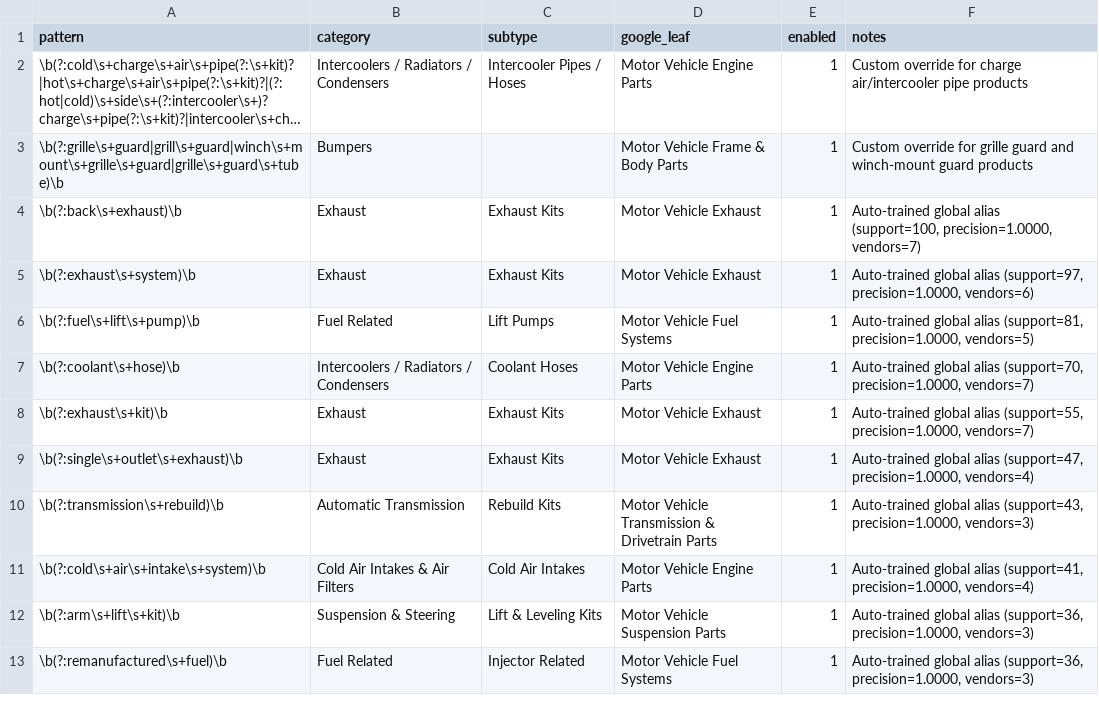
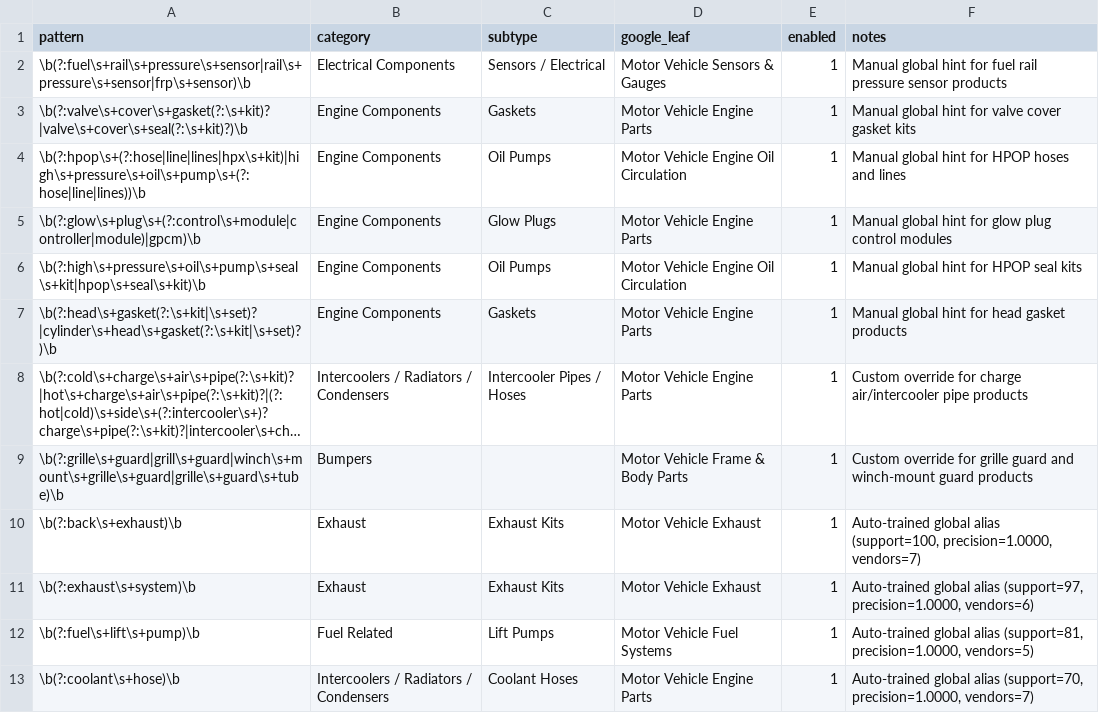
Before and after one commit to DieselMikeK/ProductProspector, a CSV file: app/required/rules/type_mapping_custom_hints.csv, drawn as a sheet; only a part is shown; the shorter side is filled out with more unchanged rows; long unchanged cells end in …; the diff names each change by its address in the sheet, - before the commit and + after, or states it on an @@ line.

```diff
--- a/app/required/rules/type_mapping_custom_hints.csv
+++ b/app/required/rules/type_mapping_custom_hints.csv
+row 2: \b(?:fuel\s+rail\s+pressure\s+sensor|rail\s+pressure\s+sensor|frp\s+sensor)\b | Electrical Components | Sensors / Electrical | Motor Vehicle Sensors & Gauges | 1 | Manual global hint for fuel rail pressure sensor products
+row 3: \b(?:valve\s+cover\s+gasket(?:\s+kit)?|valve\s+cover\s+seal(?:\s+kit)?)\b | Engine Components | Gaskets | Motor Vehicle Engine Parts | 1 | Manual global hint for valve cover gasket kits
+row 4: \b(?:hpop\s+(?:hose|line|lines|hpx\s+kit)|high\s+pressure\s+oil\s+pump\s+(?:hose|line|lines))\b | Engine Components | Oil Pumps | Motor Vehicle Engine Oil Circulation | 1 | Manual global hint for HPOP hoses and lines
+row 5: \b(?:glow\s+plug\s+(?:control\s+module|controller|module)|gpcm)\b | Engine Components | Glow Plugs | Motor Vehicle Engine Parts | 1 | Manual global hint for glow plug control modules
+row 6: \b(?:high\s+pressure\s+oil\s+pump\s+seal\s+kit|hpop\s+seal\s+kit)\b | Engine Components | Oil Pumps | Motor Vehicle Engine Oil Circulation | 1 | Manual global hint for HPOP seal kits
+row 7: \b(?:head\s+gasket(?:\s+kit|\s+set)?|cylinder\s+head\s+gasket(?:\s+kit|\s+set)?)\b | Engine Components | Gaskets | Motor Vehicle Engine Parts | 1 | Manual global hint for head gasket products
```
Also changed, not shown: app/required/mappings/CoreChargeProductCodes.csv, app/required/mappings/VendorProfiles.csv, 23 other files.
